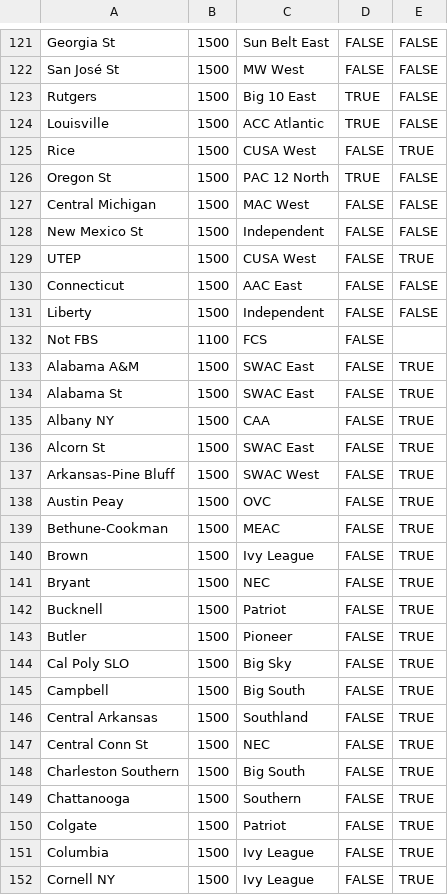
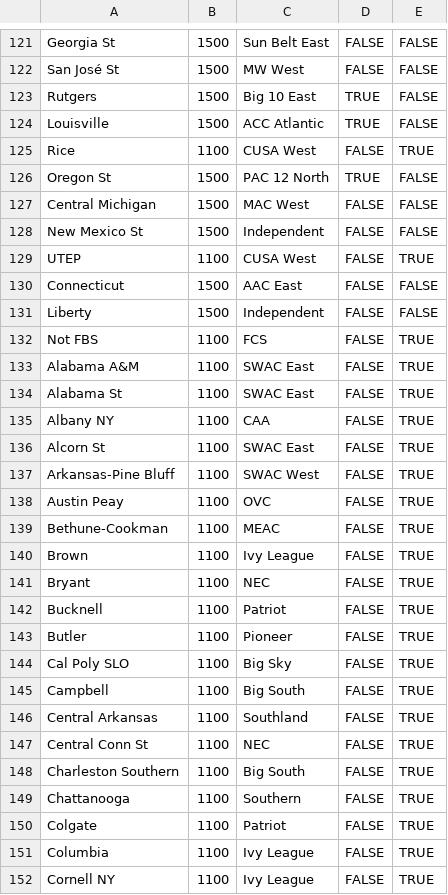
Before and after one commit to ChangedNameTo/CFBPoll, a CSV file: 2018SeedFile.csv, drawn as a sheet; only a part is shown, gaps mark what is left out; the diff covers the shown part only.

```diff
--- a/2018SeedFile.csv
+++ b/2018SeedFile.csv
@@ -124,3 +124,3 @@ Rutgers,1500,Big 10 East,TRUE,FALSE
 Louisville,1500,ACC Atlantic,TRUE,FALSE
-Rice,1500,CUSA West,FALSE,TRUE
+Rice,1100,CUSA West,FALSE,TRUE
 Oregon St,1500,PAC 12 North,TRUE,FALSE
@@ -128,25 +128,25 @@ Central Michigan,1500,MAC West,FALSE,FALSE
 New Mexico St,1500,Independent,FALSE,FALSE
-UTEP,1500,CUSA West,FALSE,TRUE
+UTEP,1100,CUSA West,FALSE,TRUE
 Connecticut,1500,AAC East,FALSE,FALSE
 Liberty,1500,Independent,FALSE,FALSE
-Not FBS,1100,FCS,FALSE,
-Alabama A&M,1500,SWAC East,FALSE,TRUE
-Alabama St,1500,SWAC East,FALSE,TRUE
-Albany NY,1500,CAA,FALSE,TRUE
-Alcorn St,1500,SWAC East,FALSE,TRUE
-Arkansas-Pine Bluff,1500,SWAC West,FALSE,TRUE
-Austin Peay,1500,OVC,FALSE,TRUE
-Bethune-Cookman,1500,MEAC,FALSE,TRUE
-Brown,1500,Ivy League,FALSE,TRUE
-Bryant,1500,NEC,FALSE,TRUE
-Bucknell,1500,Patriot,FALSE,TRUE
-Butler,1500,Pioneer,FALSE,TRUE
-Cal Poly SLO,1500,Big Sky,FALSE,TRUE
-Campbell,1500,Big South,FALSE,TRUE
-Central Arkansas,1500,Southland,FALSE,TRUE
-Central Conn St,1500,NEC,FALSE,TRUE
-Charleston Southern,1500,Big South,FALSE,TRUE
-Chattanooga,1500,Southern,FALSE,TRUE
-Colgate,1500,Patriot,FALSE,TRUE
-Columbia,1500,Ivy League,FALSE,TRUE
-Cornell NY,1500,Ivy League,FALSE,TRUE
+Not FBS,1100,FCS,FALSE,TRUE
+Alabama A&M,1100,SWAC East,FALSE,TRUE
+Alabama St,1100,SWAC East,FALSE,TRUE
+Albany NY,1100,CAA,FALSE,TRUE
+Alcorn St,1100,SWAC East,FALSE,TRUE
+Arkansas-Pine Bluff,1100,SWAC West,FALSE,TRUE
+Austin Peay,1100,OVC,FALSE,TRUE
+Bethune-Cookman,1100,MEAC,FALSE,TRUE
+Brown,1100,Ivy League,FALSE,TRUE
+Bryant,1100,NEC,FALSE,TRUE
+Bucknell,1100,Patriot,FALSE,TRUE
+Butler,1100,Pioneer,FALSE,TRUE
+Cal Poly SLO,1100,Big Sky,FALSE,TRUE
+Campbell,1100,Big South,FALSE,TRUE
+Central Arkansas,1100,Southland,FALSE,TRUE
+Central Conn St,1100,NEC,FALSE,TRUE
+Charleston Southern,1100,Big South,FALSE,TRUE
+Chattanooga,1100,Southern,FALSE,TRUE
+Colgate,1100,Patriot,FALSE,TRUE
+Columbia,1100,Ivy League,FALSE,TRUE
+Cornell NY,1100,Ivy League,FALSE,TRUE
```
Also changed, not shown: 116 edited cells elsewhere in this file, util/csvs/conference_flair.csv, util/csvs/flair_list.csv, 8 other files.
